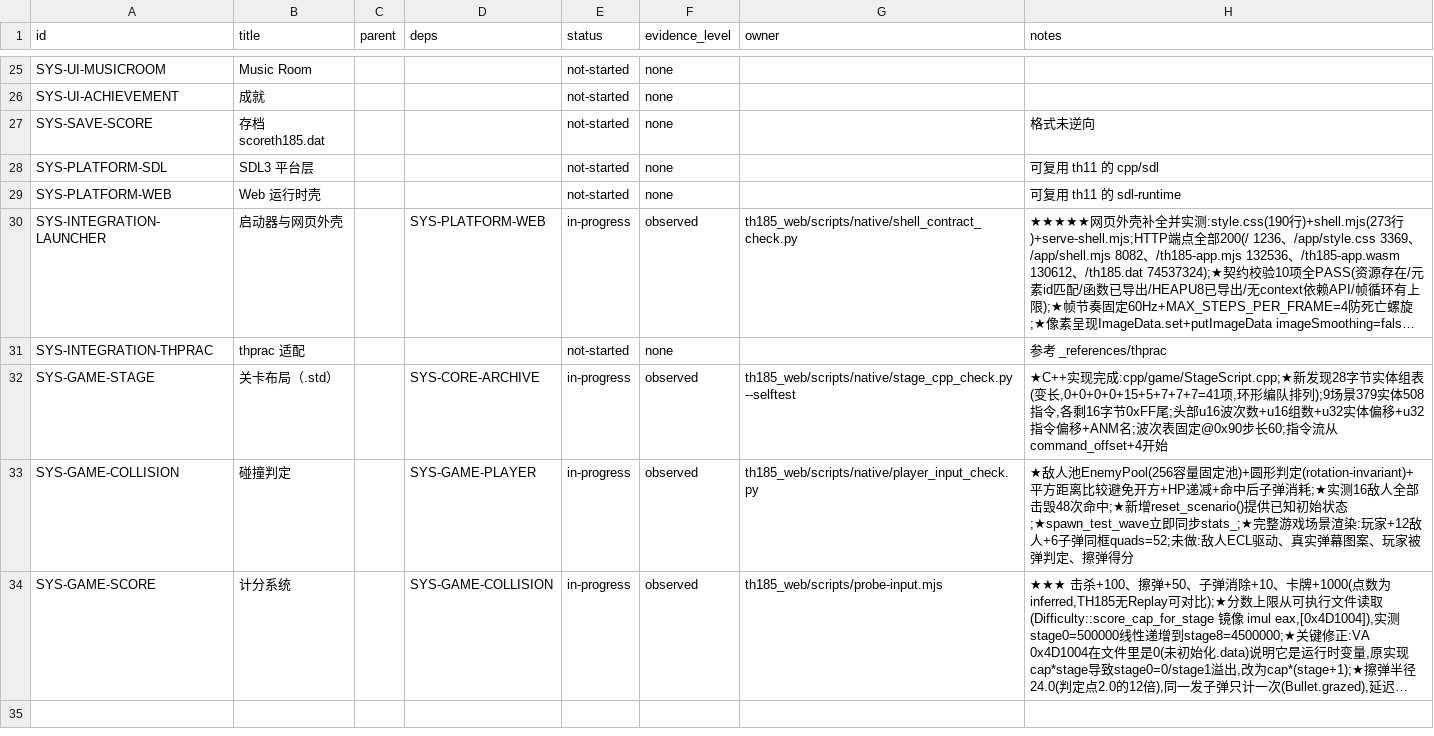
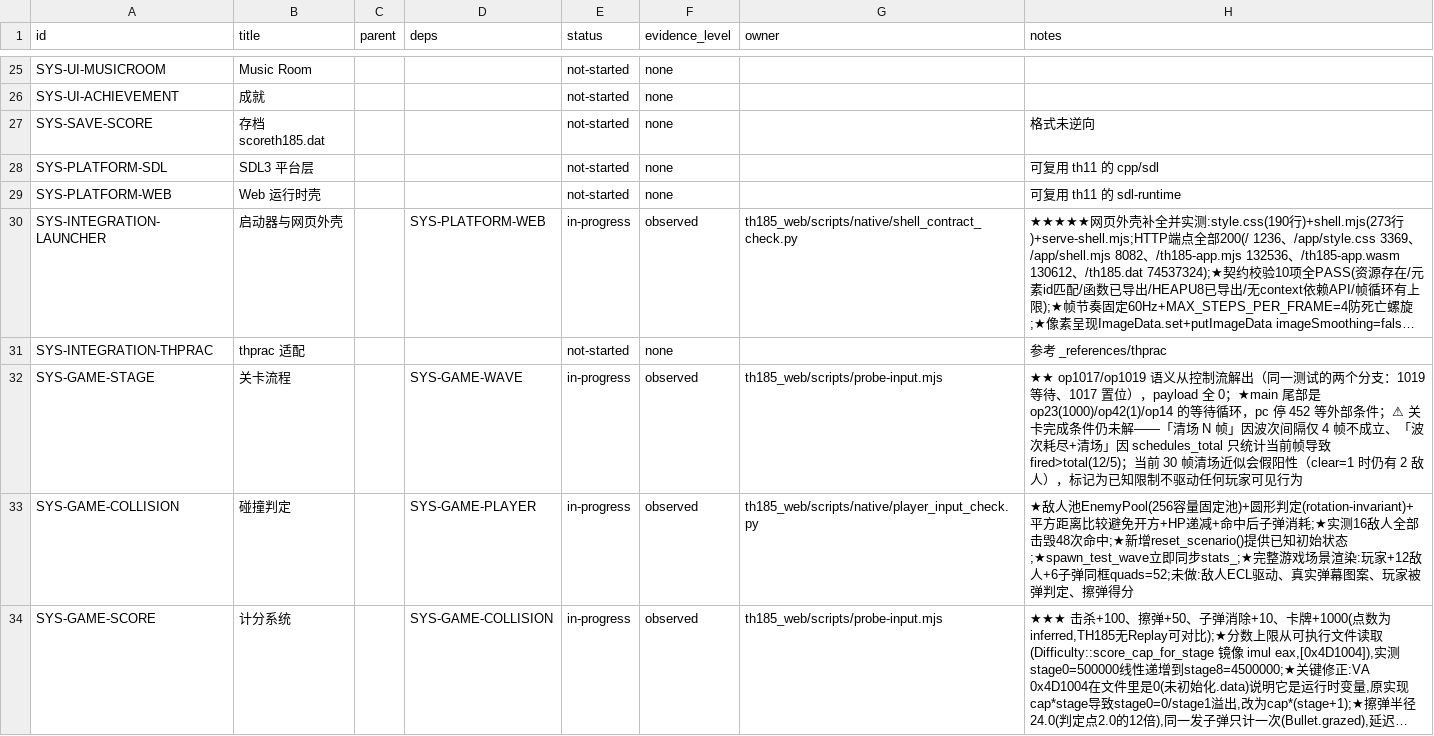
Before and after one commit to GreenSweet233/th185, a CSV file: th185_web/config/subsystems.csv, drawn as a sheet; only a part is shown, gaps mark what is left out; long unchanged cells end in …; the diff names each change by its address in the sheet, - before the commit and + after, or states it on an @@ line.

```diff
--- a/th185_web/config/subsystems.csv
+++ b/th185_web/config/subsystems.csv
-B32 (title): 关卡布局（.std）
+B32 (title): 关卡流程
-D32 (deps): SYS-CORE-ARCHIVE
+D32 (deps): SYS-GAME-WAVE
-G32 (owner): th185_web/scripts/native/stage_cpp_check.py --selftest
+G32 (owner): th185_web/scripts/probe-input.mjs
-H32 (notes): ★C++实现完成:cpp/game/StageScript.cpp;★新发现28字节实体组表(变长,0+0+0+0+15+5+7+7+7=41项,环形编队排列);9场景379实体508指令,各剩16字节0xFF尾;头部u16波次数+u16组数+u32实体偏移+u32指令偏移+ANM名;波次表固定@0x90步长60;指令流从command_offset+4开始
+H32 (notes): ★★ op1017/op1019 语义从控制流解出（同一测试的两个分支：1019 等待、1017 置位），payload 全 0；★main 尾部是 op23(1000)/op42(1)/op14 的等待循环，pc 停 452 等外部条件；⚠ 关卡完成条件仍未解——「清场 N 帧」因波次间隔仅 4 帧不成立、「波次耗尽+清场」因 schedules_total 只统计当前帧导致 fired>total(12/5)；当前 30 帧清场近似会假阳性（clear=1 时仍有 2 敌人），标记为已知限制不驱动任何玩家可见行为
```
Also changed, not shown: th185_web/config/behaviors.csv, 6 other files.
